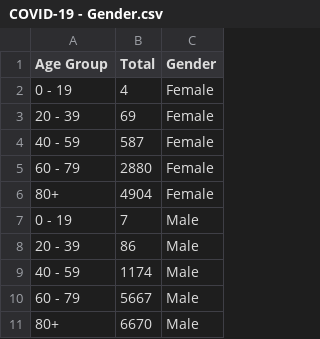
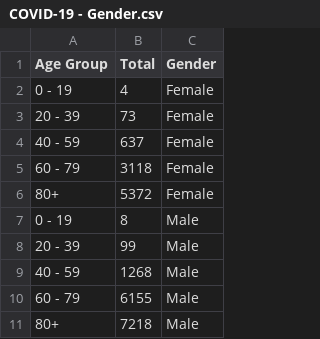
Before and after one commit to ericchee08/COVID-19-DASHBOARD-UK, a CSV file: data/COVID-19 - Gender.csv, drawn as a sheet.

```diff
--- a/data/COVID-19 - Gender.csv
+++ b/data/COVID-19 - Gender.csv
@@ -2,10 +2,10 @@
 0 - 19 ,4,Female
-20 - 39,69,Female
-40 - 59,587,Female
-60 - 79 ,2880,Female
-80+,4904,Female
-0 - 19 ,7,Male
-20 - 39,86,Male
-40 - 59,1174,Male
-60 - 79 ,5667,Male
-80+,6670,Male
+20 - 39,73,Female
+40 - 59,637,Female
+60 - 79 ,3118,Female
+80+,5372,Female
+0 - 19 ,8,Male
+20 - 39,99,Male
+40 - 59,1268,Male
+60 - 79 ,6155,Male
+80+,7218,Male
```
Also changed, not shown: data/COVID-19 - Deaths by Ethnicity .csv, data/COVID-19 - Total Death By Age.csv, 2 other files.
